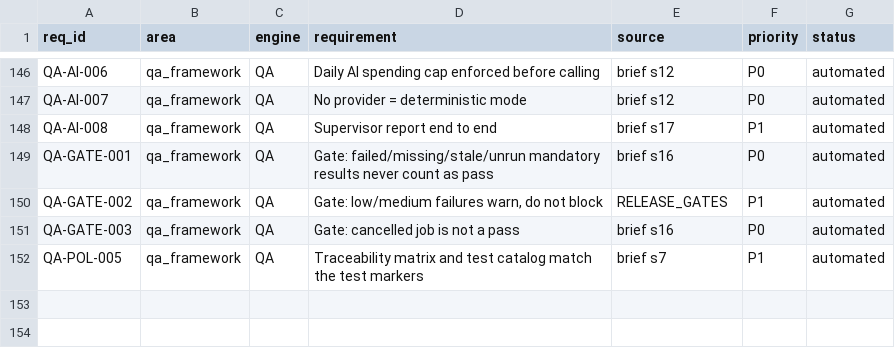
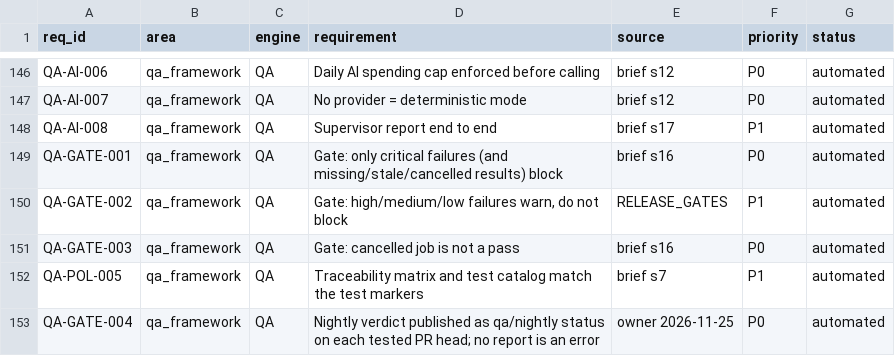
Before and after one commit to akaAvinash/finshot, a CSV file: qa/policies/requirements.csv, drawn as a sheet; only a part is shown, gaps mark what is left out.

```diff
--- a/qa/policies/requirements.csv
+++ b/qa/policies/requirements.csv
@@ -148,5 +148,6 @@ QA-AI-007,qa_framework,QA,No provider = deterministic mode,brief s12,P0,automate
 QA-AI-008,qa_framework,QA,Supervisor report end to end,brief s17,P1,automated
-QA-GATE-001,qa_framework,QA,Gate: failed/missing/stale/unrun mandatory results never count as pass,brief s16,P0,automated
-QA-GATE-002,qa_framework,QA,"Gate: low/medium failures warn, do not block",RELEASE_GATES,P1,automated
+QA-GATE-001,qa_framework,QA,Gate: only critical failures (and missing/stale/cancelled results) block,brief s16,P0,automated
+QA-GATE-002,qa_framework,QA,"Gate: high/medium/low failures warn, do not block",RELEASE_GATES,P1,automated
 QA-GATE-003,qa_framework,QA,Gate: cancelled job is not a pass,brief s16,P0,automated
 QA-POL-005,qa_framework,QA,Traceability matrix and test catalog match the test markers,brief s7,P1,automated
+QA-GATE-004,qa_framework,QA,Nightly verdict published as qa/nightly status on each tested PR head; no report is an error,owner 2026-11-25,P0,automated
```
Also changed, not shown: docs/qa/REQUIREMENTS_TRACEABILITY.csv, docs/qa/TEST_CASE_CATALOG.csv, 16 other files.
